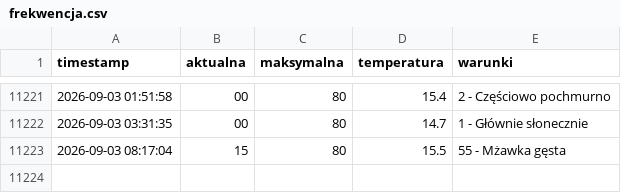
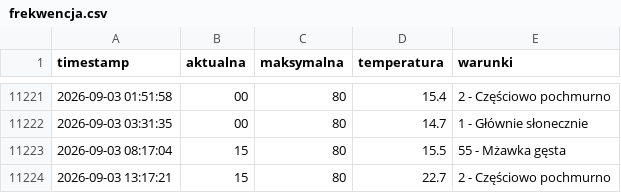
Before and after one commit to tatkoch/MOSiR_Lancut, a CSV file: frekwencja.csv, drawn as a sheet; only a part is shown, gaps mark what is left out; the diff names each change by its address in the sheet, - before the commit and + after, or states it on an @@ line.

```diff
--- a/frekwencja.csv
+++ b/frekwencja.csv
+row 11224: 2026-09-03 13:17:21 | 15 | 80 | 22.7 | 2 - Częściowo pochmurno
```
